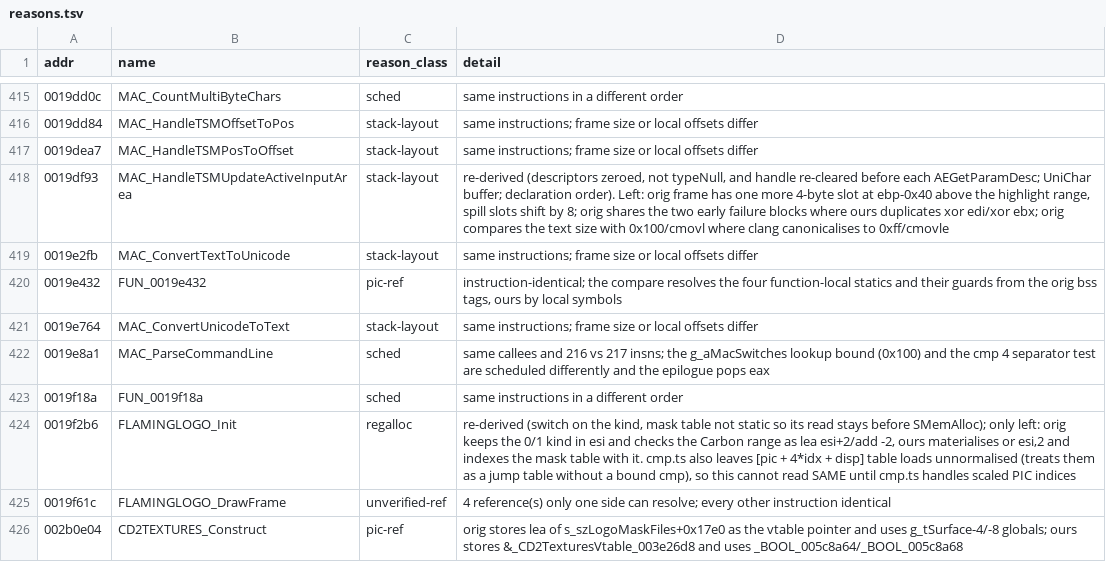
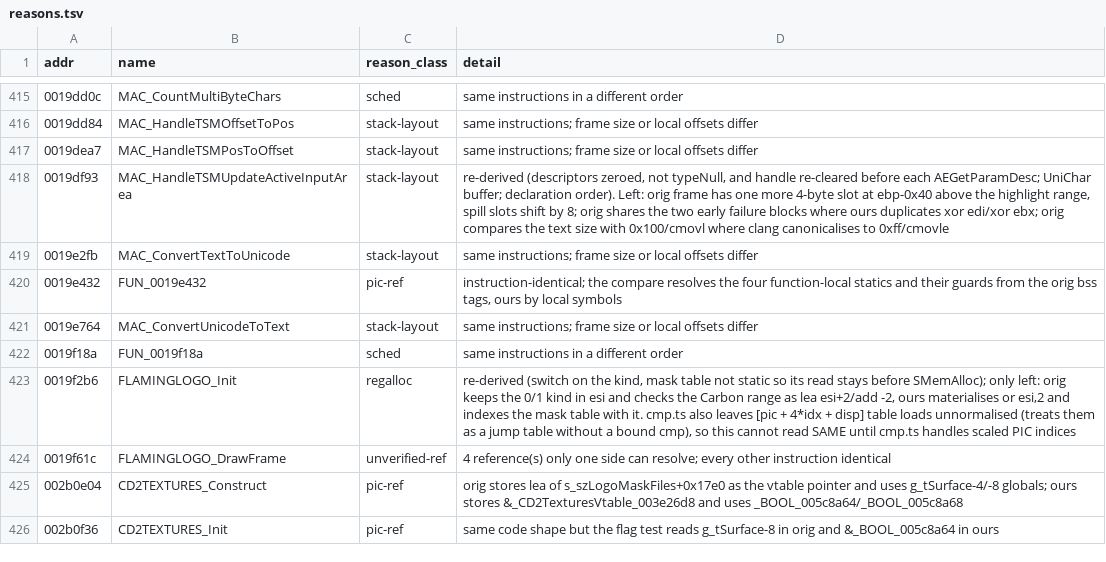
Before and after one commit to jaenster/redivivus, a TSV file: asm_matching/mac/reasons.tsv, drawn as a sheet; only a part is shown, gaps mark what is left out; the shorter side is filled out with more unchanged rows.

Commit message:
chore(mac): restate the Mac shell units in coverage
units.tsv cuts 0019a59a..0019f900 into the shell's units, with Game/Main.cpp's
0019e8a1..0019f18a as shared; 0019e8a1's reasons row goes with its MacShell copy.

```diff
--- a/asm_matching/mac/reasons.tsv
+++ b/asm_matching/mac/reasons.tsv
@@ -421,3 +421,2 @@ addr	name	reason_class	detail
 0019e764	MAC_ConvertUnicodeToText	stack-layout	same instructions; frame size or local offsets differ
-0019e8a1	MAC_ParseCommandLine	sched	same callees and 216 vs 217 insns; the g_aMacSwitches lookup bound (0x100) and the cmp 4 separator test are scheduled differently and the epilogue pops eax
 0019f18a	FUN_0019f18a	sched	same instructions in a different order
```
Also changed, not shown: asm_matching/mac/coverage.tsv.
